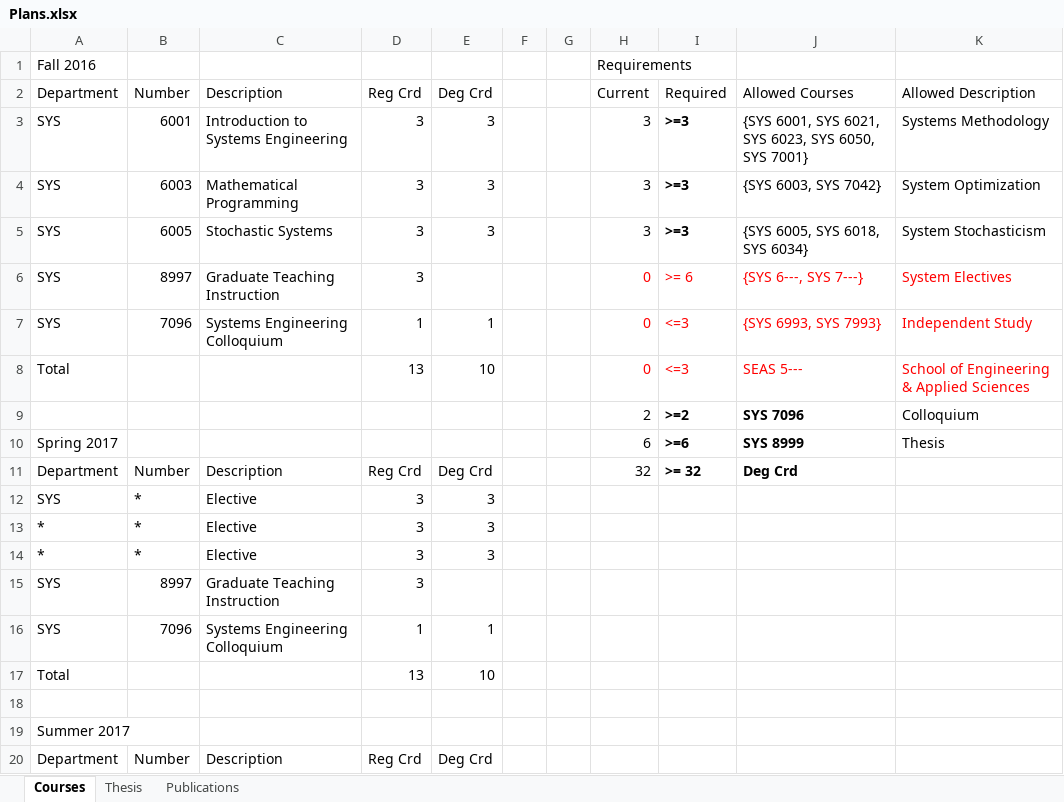
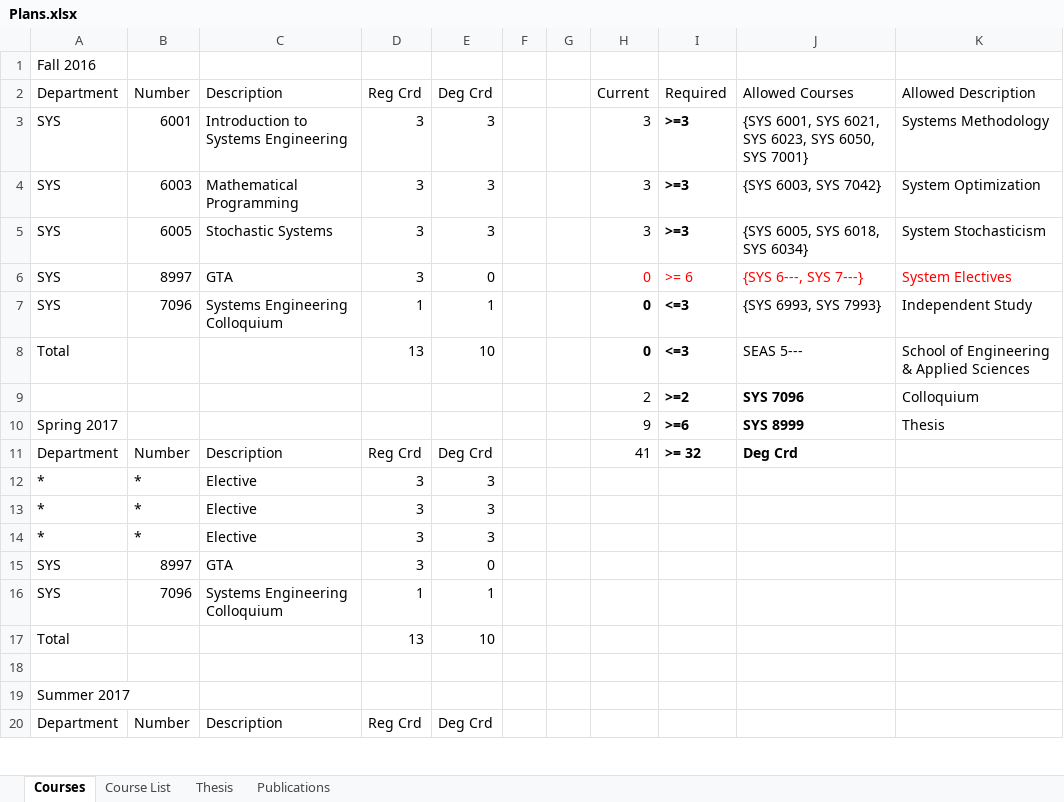
Before and after one commit to mrucker/uva-archive, an Excel workbook: workspace/Plans.xlsx, sheet Courses, drawn as a sheet; only a part is shown; values as stored, in another font and other column widths than the file's, no borders; table styles not drawn; removed rows and columns are numbered as before the commit, all else as after; the diff covers the shown part only; the diff names each change by its address in the sheet, - before the commit and + after, or states it on an @@ line.

Commit message:
Working on course plan

```diff
--- a/workspace/Plans.xlsx (sheet Courses)
+++ b/workspace/Plans.xlsx (sheet Courses)
+sheet tab: Course List
-H1: Requirements
+H1: (empty)
-C6: Graduate Teaching Instruction
+C6: GTA
-E6: (empty)
+E6: 0
-H7:K8 text colour: #FF0000
+H7:K8 text colour: black
-H7:I8 bold: off
+H7:I8 bold: on
-H10: 6
+H10: 9
-H11: 32
+H11: 41
-row 12: SYS | * | Elective | 3 | 3
+row 14: * | * | Elective | 3 | 3
-C15: Graduate Teaching Instruction
+C15: GTA
-E15: (empty)
+E15: 0
```
Also changed, not shown: 8 added rows, 3 edited cells and merged cells elsewhere in this sheet, updates/Updates.xlsx.
